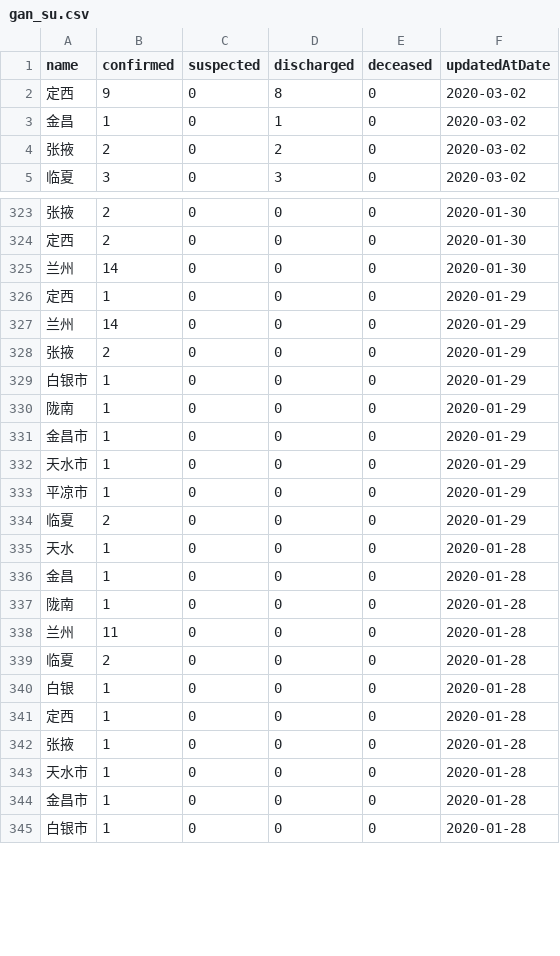
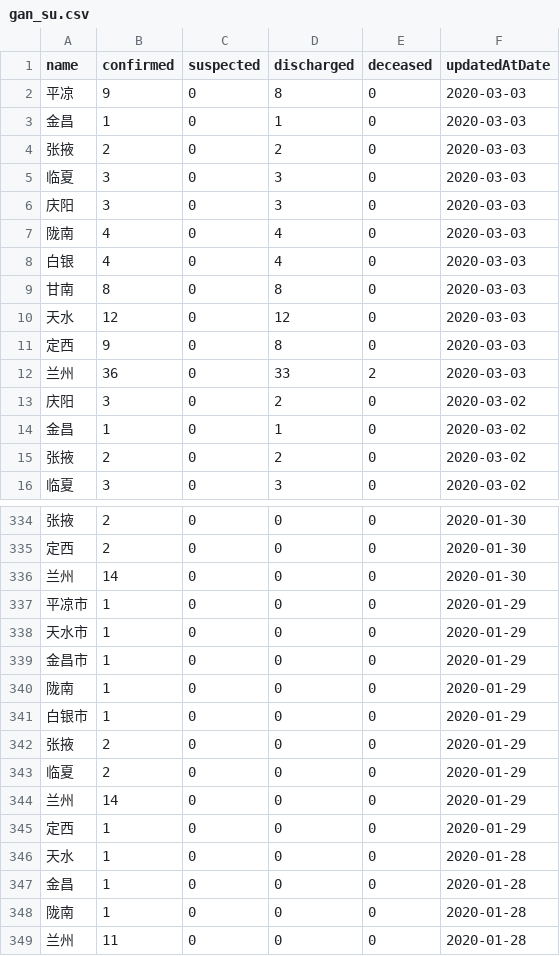
Before and after one commit to fantasticfears-stage/ncov-zh, a CSV file: public/data/provinces/gan_su.csv, drawn as a sheet; only a part is shown, gaps mark what is left out; the shorter side is filled out with more unchanged rows; the diff covers the shown part only.

```diff
--- a/public/data/provinces/gan_su.csv
+++ b/public/data/provinces/gan_su.csv
@@ -1,3 +1,14 @@
 name,confirmed,suspected,discharged,deceased,updatedAtDate
-定西,9,0,8,0,2020-03-02
+平凉,9,0,8,0,2020-03-03
+金昌,1,0,1,0,2020-03-03
+张掖,2,0,2,0,2020-03-03
+临夏,3,0,3,0,2020-03-03
+庆阳,3,0,3,0,2020-03-03
+陇南,4,0,4,0,2020-03-03
+白银,4,0,4,0,2020-03-03
+甘南,8,0,8,0,2020-03-03
+天水,12,0,12,0,2020-03-03
+定西,9,0,8,0,2020-03-03
+兰州,36,0,33,2,2020-03-03
+庆阳,3,0,2,0,2020-03-02
 金昌,1,0,1,0,2020-03-02
@@ -325,11 +336,11 @@ name,confirmed,suspected,discharged,deceased,updatedAtDate
 兰州,14,0,0,0,2020-01-30
+平凉市,1,0,0,0,2020-01-29
+天水市,1,0,0,0,2020-01-29
+金昌市,1,0,0,0,2020-01-29
+陇南,1,0,0,0,2020-01-29
+白银市,1,0,0,0,2020-01-29
+张掖,2,0,0,0,2020-01-29
+临夏,2,0,0,0,2020-01-29
+兰州,14,0,0,0,2020-01-29
 定西,1,0,0,0,2020-01-29
-兰州,14,0,0,0,2020-01-29
-张掖,2,0,0,0,2020-01-29
-白银市,1,0,0,0,2020-01-29
-陇南,1,0,0,0,2020-01-29
-金昌市,1,0,0,0,2020-01-29
-天水市,1,0,0,0,2020-01-29
-平凉市,1,0,0,0,2020-01-29
-临夏,2,0,0,0,2020-01-29
 天水,1,0,0,0,2020-01-28
```
Also changed, not shown: 1 added row and 52 moved rows elsewhere in this file, public/data/provinces.csv, public/data/provinces/an_hui.csv, 28 other files.
